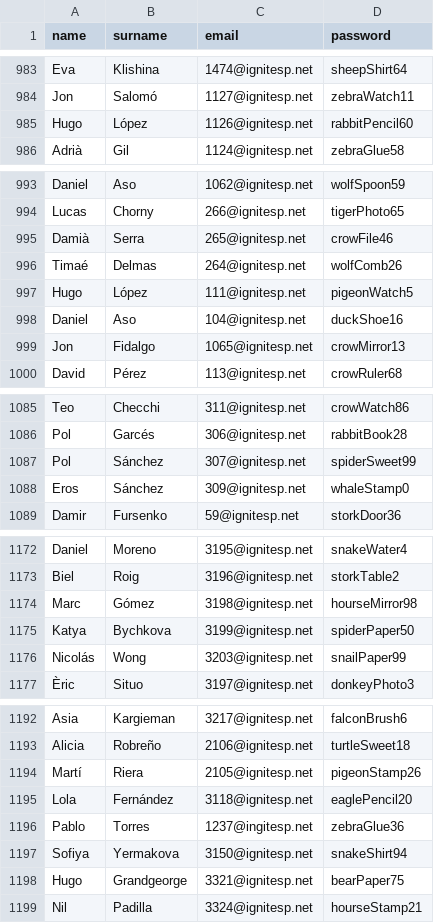
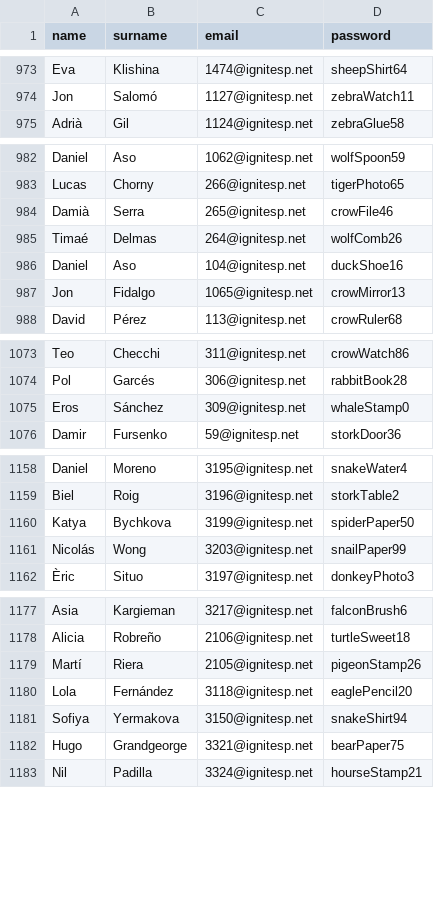
Before and after one commit to guillemoralesparra/files, a CSV file: students_juny.csv, drawn as a sheet; only a part is shown, gaps mark what is left out; the diff covers the shown part only.

```diff
--- a/students_juny.csv
+++ b/students_juny.csv
@@ -984,3 +974,2 @@
 "Jon","Salomó","1127@ignitesp.net","zebraWatch11"
-"Hugo","López","1126@ignitesp.net","rabbitPencil60"
 "Adrià","Gil","1124@ignitesp.net","zebraGlue58"
@@ -996,3 +985,2 @@
 "Timaé","Delmas","264@ignitesp.net","wolfComb26"
-"Hugo","López","111@ignitesp.net","pigeonWatch5"
 "Daniel","Aso","104@ignitesp.net","duckShoe16"
@@ -1086,3 +1074,2 @@
 "Pol","Garcés","306@ignitesp.net","rabbitBook28"
-"Pol","Sánchez","307@ignitesp.net","spiderSweet99"
 "Eros","Sánchez","309@ignitesp.net","whaleStamp0"
@@ -1173,3 +1159,2 @@
 "Biel","Roig","3196@ignitesp.net","storkTable2"
-"Marc","Gómez","3198@ignitesp.net","hourseMirror98"
 "Katya","Bychkova","3199@ignitesp.net","spiderPaper50"
@@ -1195,3 +1180,2 @@
 "Lola","Fernández","3118@ignitesp.net","eaglePencil20"
-"Pablo","Torres","1237@ingitesp.net","zebraGlue36"
 "Sofiya","Yermakova","3150@ignitesp.net","snakeShirt94"
```
Also changed, not shown: 11 removed rows and 1 edited cell elsewhere in this file.
